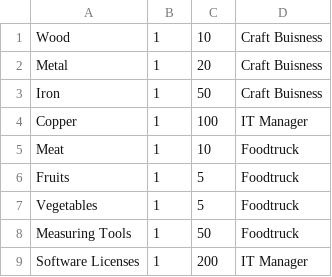
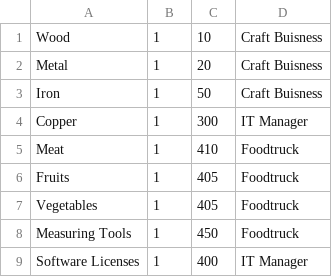
Before and after one commit to Pikmon-Nightvee/CompanyGame, a CSV file: StockmarketCompanyGame/DataCSV/ResourceData/ResourceData.csv, drawn as a sheet.

```diff
--- a/StockmarketCompanyGame/DataCSV/ResourceData/ResourceData.csv
+++ b/StockmarketCompanyGame/DataCSV/ResourceData/ResourceData.csv
@@ -3,7 +3,7 @@ Metal,1,20,Craft Buisness
 Iron,1,50,Craft Buisness
-Copper,1,100,IT Manager
-Meat,1,10,Foodtruck
-Fruits,1,5,Foodtruck
-Vegetables,1,5,Foodtruck
-Measuring Tools,1,50,Foodtruck
-Software Licenses,1,200,IT Manager
+Copper,1,300,IT Manager
+Meat,1,410,Foodtruck
+Fruits,1,405,Foodtruck
+Vegetables,1,405,Foodtruck
+Measuring Tools,1,450,Foodtruck
+Software Licenses,1,400,IT Manager
```
Also changed, not shown: StockmarketCompanyGame/DataCSV/EmployeeData/UnemployedEmployees.csv, StockmarketCompanyGame/DataCSV/ProductsData/Produceable.csv, 27 other files.
